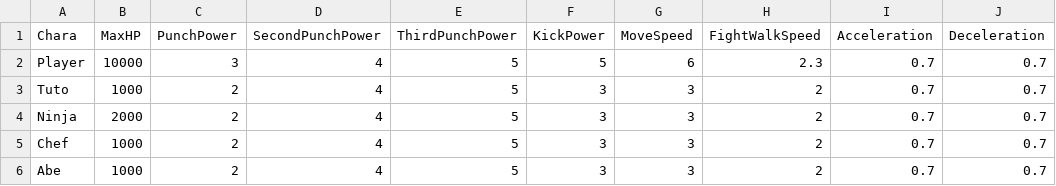
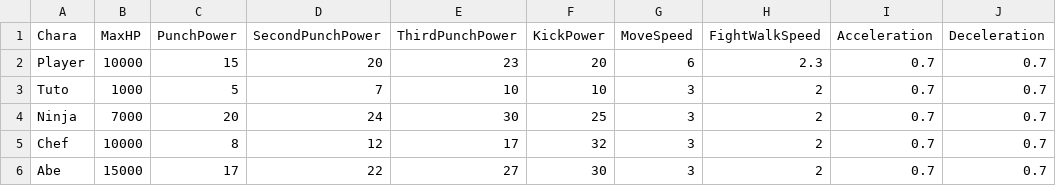
Before and after one commit to renka1225/MyGame, a CSV file: Uedaが往く/Uedaが往く/data/csv/charaStatus.csv, drawn as a sheet; only a part is shown; the diff names each change by its address in the sheet, - before the commit and + after, or states it on an @@ line.

```diff
--- a/Uedaが往く/Uedaが往く/data/csv/charaStatus.csv
+++ b/Uedaが往く/Uedaが往く/data/csv/charaStatus.csv
-C2 (PunchPower): 3
+C2 (PunchPower): 15
-D2 (SecondPunchPower): 4
+D2 (SecondPunchPower): 20
-E2 (ThirdPunchPower): 5
+E2 (ThirdPunchPower): 23
-F2 (KickPower): 5
+F2 (KickPower): 20
-C3 (PunchPower): 2
+C3 (PunchPower): 5
-D3 (SecondPunchPower): 4
+D3 (SecondPunchPower): 7
-E3 (ThirdPunchPower): 5
+E3 (ThirdPunchPower): 10
-F3 (KickPower): 3
+F3 (KickPower): 10
-B4 (MaxHP): 2000
+B4 (MaxHP): 7000
-C4 (PunchPower): 2
+C4 (PunchPower): 20
-D4 (SecondPunchPower): 4
+D4 (SecondPunchPower): 24
-E4 (ThirdPunchPower): 5
+E4 (ThirdPunchPower): 30
-F4 (KickPower): 3
+F4 (KickPower): 25
-B5 (MaxHP): 1000
+B5 (MaxHP): 10000
-C5 (PunchPower): 2
+C5 (PunchPower): 8
-D5 (SecondPunchPower): 4
+D5 (SecondPunchPower): 12
-E5 (ThirdPunchPower): 5
+E5 (ThirdPunchPower): 17
-F5 (KickPower): 3
+F5 (KickPower): 32
-B6 (MaxHP): 1000
+B6 (MaxHP): 15000
-C6 (PunchPower): 2
+C6 (PunchPower): 17
-D6 (SecondPunchPower): 4
+D6 (SecondPunchPower): 22
-E6 (ThirdPunchPower): 5
+E6 (ThirdPunchPower): 27
-F6 (KickPower): 3
+F6 (KickPower): 30
```
Also changed, not shown: Uedaが往く/Uedaが往く/data/csv/Collision.csv, Uedaが往く/Uedaが往く/data/csv/animSpeed.csv, 24 other files.
